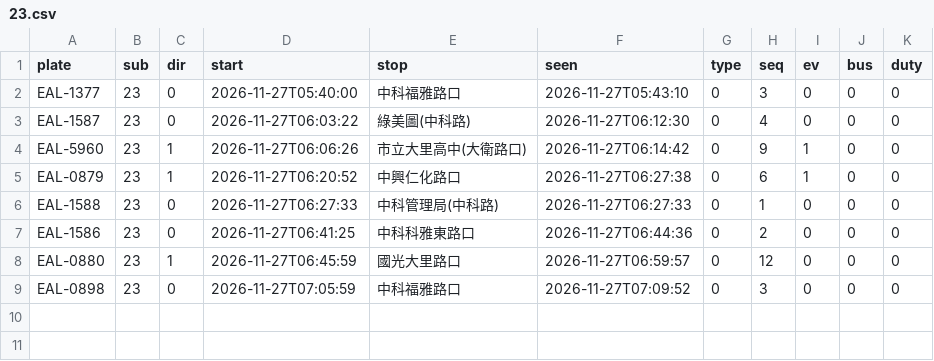
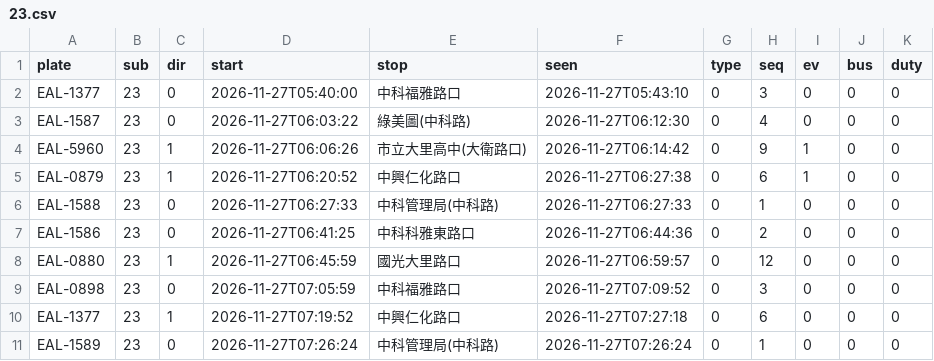
Before and after one commit to andrewwangarchnycu/Schematic-Transit-Taichung, a CSV file: departures/2026-11-27/23.csv, drawn as a sheet.

```diff
--- a/departures/2026-11-27/23.csv
+++ b/departures/2026-11-27/23.csv
@@ -9 +9,3 @@ EAL-0880,23,1,2026-11-27T06:45:59,國光大里路口,2026-11-27T06:59:57,0,12,0,
 EAL-0898,23,0,2026-11-27T07:05:59,中科福雅路口,2026-11-27T07:09:52,0,3,0,0,0
+EAL-1377,23,1,2026-11-27T07:19:52,中興仁化路口,2026-11-27T07:27:18,0,6,0,0,0
+EAL-1589,23,0,2026-11-27T07:26:24,中科管理局(中科路),2026-11-27T07:26:24,0,1,0,0,0
```
Also changed, not shown: departures/2026-11-27/35.csv, departures/2026-11-27/45.csv, 2 other files.
